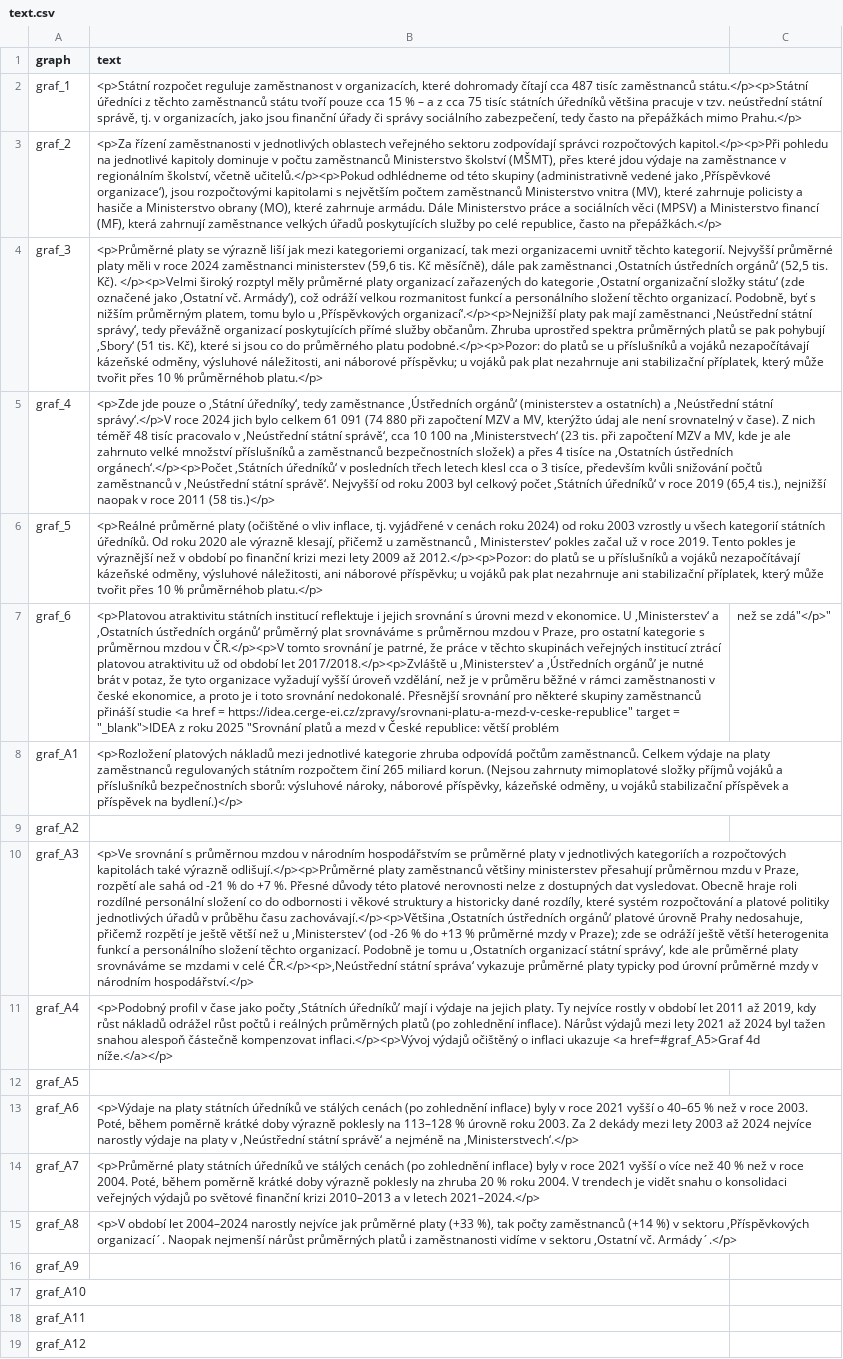
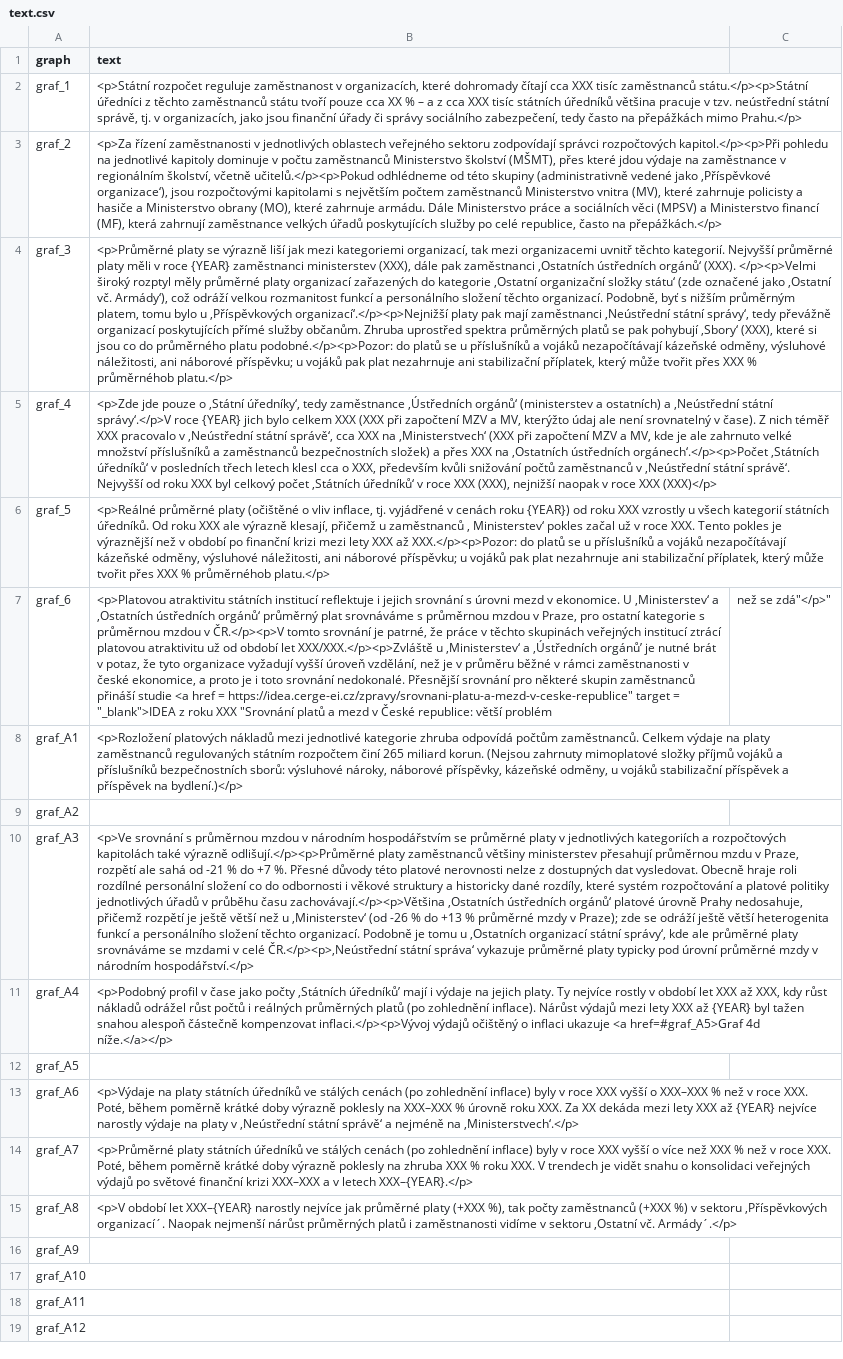
Before and after one commit to idea-cergeei/studie-urednici, a CSV file: text.csv, drawn as a sheet; only a part is shown; the diff names each change by its address in the sheet, - before the commit and + after, or states it on an @@ line.

Commit message:
refactor: parameterise year, closes #37

```diff
--- a/text.csv
+++ b/text.csv
-B2 (text): …čítají cca 487 tisíc zaměstnanců státu.</p><p>Státní úředníci z těchto zaměstnanců státu tvoří pouze cca 15 % – a z cca 75 tisíc státních…
+B2 (text): …čítají cca XXX tisíc zaměstnanců státu.</p><p>Státní úředníci z těchto zaměstnanců státu tvoří pouze cca XX % – a z cca XXX tisíc státních…
-B4 (text): …v roce 2024 zaměstnanci ministerstev (59,6 tis. Kč měsíčně), dále pak zaměstnanci ‚Ostatních ústředních orgánů‘ (52,5 tis. Kč). </p><p>Velmi široký rozptyl měly průměrné platy organizací zařazených do kategorie ‚Ostatní organizační složky státu‘ (zde označené jako ‚Ostatní vč. Armády‘), což odráží velkou rozmanitost funkcí a personálního složení těchto organizací. Podobně, byť s nižším průměrným platem, tomu bylo u ‚Příspěvkových organizací‘.</p><p>Nejnižší platy pak mají zaměstnanci ‚Neústřední státní správy‘, tedy převážně organizací poskytujících přímé služby občanům. Zhruba uprostřed spektra průměrných platů se pak pohybují ‚Sbory‘ (51 tis. Kč), které si jsou co do průměrného platu podobné.</p><p>Pozor: do platů se u příslušníků a vojáků nezapočítávají kázeňské odměny, výsluhové náležitosti, ani náborové příspěvku; u vojáků pak plat nezahrnuje ani stabilizační příplatek, který může tvořit přes 10 % průměrnéhob…
+B4 (text): …v roce {YEAR} zaměstnanci ministerstev (XXX), dále pak zaměstnanci ‚Ostatních ústředních orgánů‘ (XXX). </p><p>Velmi široký rozptyl měly průměrné platy organizací zařazených do kategorie ‚Ostatní organizační složky státu‘ (zde označené jako ‚Ostatní vč. Armády‘), což odráží velkou rozmanitost funkcí a personálního složení těchto organizací. Podobně, byť s nižším průměrným platem, tomu bylo u ‚Příspěvkových organizací‘.</p><p>Nejnižší platy pak mají zaměstnanci ‚Neústřední státní správy‘, tedy převážně organizací poskytujících přímé služby občanům. Zhruba uprostřed spektra průměrných platů se pak pohybují ‚Sbory‘ (XXX), které si jsou co do průměrného platu podobné.</p><p>Pozor: do platů se u příslušníků a vojáků nezapočítávají kázeňské odměny, výsluhové náležitosti, ani náborové příspěvku; u vojáků pak plat nezahrnuje ani stabilizační příplatek, který může tvořit přes XXX % průměrnéhob…
-B5 (text): …správy‘.</p>V roce 2024 jich bylo celkem 61 091 (74 880 při započtení MZV a MV, kterýžto údaj ale není srovnatelný v čase). Z nich téměř 48 tisíc pracovalo v ‚Neústřední státní správě‘, cca 10 100 na ‚Ministerstvech‘ (23 tis. při započtení MZV a MV, kde je ale zahrnuto velké množství příslušníků a zaměstnanců bezpečnostních složek) a přes 4 tisíce na ‚Ostatních ústředních orgánech‘.</p><p>Počet ‚Státních úředníků‘ v posledních třech letech klesl cca o 3 tisíce, především kvůli snižování počtů zaměstnanců v ‚Neústřední státní správě‘. Nejvyšší od roku 2003 byl celkový počet ‚Státních úředníků‘ v roce 2019 (65,4 tis.), nejnižší naopak v roce 2011 (58 tis.)</p>
+B5 (text): …správy‘.</p>V roce {YEAR} jich bylo celkem XXX (XXX při započtení MZV a MV, kterýžto údaj ale není srovnatelný v čase). Z nich téměř XXX pracovalo v ‚Neústřední státní správě‘, cca XXX na ‚Ministerstvech‘ (XXX při započtení MZV a MV, kde je ale zahrnuto velké množství příslušníků a zaměstnanců bezpečnostních složek) a přes XXX na ‚Ostatních ústředních orgánech‘.</p><p>Počet ‚Státních úředníků‘ v posledních třech letech klesl cca o XXX, především kvůli snižování počtů zaměstnanců v ‚Neústřední státní správě‘. Nejvyšší od roku XXX byl celkový počet ‚Státních úředníků‘ v roce XXX (XXX), nejnižší naopak v roce XXX (XXX)</p>
-B6 (text): …cenách roku 2024) od roku 2003 vzrostly u všech kategorií státních úředníků. Od roku 2020 ale výrazně klesají, přičemž u zaměstnanců ‚ Ministerstev‘ pokles začal už v roce 2019. Tento pokles je výraznější než v období po finanční krizi mezi lety 2009 až 2012.</p><p>Pozor: do platů se u příslušníků a vojáků nezapočítávají kázeňské odměny, výsluhové náležitosti, ani náborové příspěvku; u vojáků pak plat nezahrnuje ani stabilizační příplatek, který může tvořit přes 10 % průměrnéhob…
+B6 (text): …cenách roku {YEAR}) od roku XXX vzrostly u všech kategorií státních úředníků. Od roku XXX ale výrazně klesají, přičemž u zaměstnanců ‚ Ministerstev‘ pokles začal už v roce XXX. Tento pokles je výraznější než v období po finanční krizi mezi lety XXX až XXX.</p><p>Pozor: do platů se u příslušníků a vojáků nezapočítávají kázeňské odměny, výsluhové náležitosti, ani náborové příspěvku; u vojáků pak plat nezahrnuje ani stabilizační příplatek, který může tvořit přes XXX % průměrnéhob…
-B7 (text): …období let 2017/2018.</p><p>Zvláště u ‚Ministerstev‘ a ‚Ústředních orgánů’ je nutné brát v potaz, že tyto organizace vyžadují vyšší úroveň vzdělání, než je v průměru běžné v rámci zaměstnanosti v české ekonomice, a proto je i toto srovnání nedokonalé. Přesnější srovnání pro některé skupiny zaměstnanců přináší studie <a href = https://idea.cerge-ei.cz/zpravy/srovnani-platu-a-mezd-v-ceske-republice" target = "_blank">IDEA z roku 2025 "Srovnání platů…
+B7 (text): …období let XXX/XXX.</p><p>Zvláště u ‚Ministerstev‘ a ‚Ústředních orgánů’ je nutné brát v potaz, že tyto organizace vyžadují vyšší úroveň vzdělání, než je v průměru běžné v rámci zaměstnanosti v české ekonomice, a proto je i toto srovnání nedokonalé. Přesnější srovnání pro některé skupin zaměstnanců přináší studie <a href = https://idea.cerge-ei.cz/zpravy/srovnani-platu-a-mezd-v-ceske-republice" target = "_blank">IDEA z roku XXX "Srovnání platů…
-B11 (text): …období let 2011 až 2019, kdy růst nákladů odrážel růst počtů i reálných průměrných platů (po zohlednění inflace). Nárůst výdajů mezi lety 2021 až 2024 byl tažen…
+B11 (text): …období let XXX až XXX, kdy růst nákladů odrážel růst počtů i reálných průměrných platů (po zohlednění inflace). Nárůst výdajů mezi lety XXX až {YEAR} byl tažen…
-B13 (text): …v roce 2021 vyšší o 40–65 % než v roce 2003. Poté, během poměrně krátké doby výrazně poklesly na 113–128 % úrovně roku 2003. Za 2 dekády mezi lety 2003 až 2024 nejvíce narostly…
+B13 (text): …v roce XXX vyšší o XXX–XXX % než v roce XXX. Poté, během poměrně krátké doby výrazně poklesly na XXX–XXX % úrovně roku XXX. Za XX dekáda mezi lety XXX až {YEAR} nejvíce narostly…
-B14 (text): …v roce 2021 vyšší o více než 40 % než v roce 2004. Poté, během poměrně krátké doby výrazně poklesly na zhruba 20 % roku 2004. V trendech je vidět snahu o konsolidaci veřejných výdajů po světové finanční krizi 2010–2013 a v letech 2021–2024.</p>
+B14 (text): …v roce XXX vyšší o více než XXX % než v roce XXX. Poté, během poměrně krátké doby výrazně poklesly na zhruba XXX % roku XXX. V trendech je vidět snahu o konsolidaci veřejných výdajů po světové finanční krizi XXX–XXX a v letech XXX–{YEAR}.</p>
-B15 (text): …období let 2004–2024 narostly nejvíce jak průměrné platy (+33 %), tak počty zaměstnanců (+14 %) v…
+B15 (text): …období let XXX–{YEAR} narostly nejvíce jak průměrné platy (+XXX %), tak počty zaměstnanců (+XXX %) v…
```
Also changed, not shown: annotations.csv, graph_titles.csv, 11 other files.
